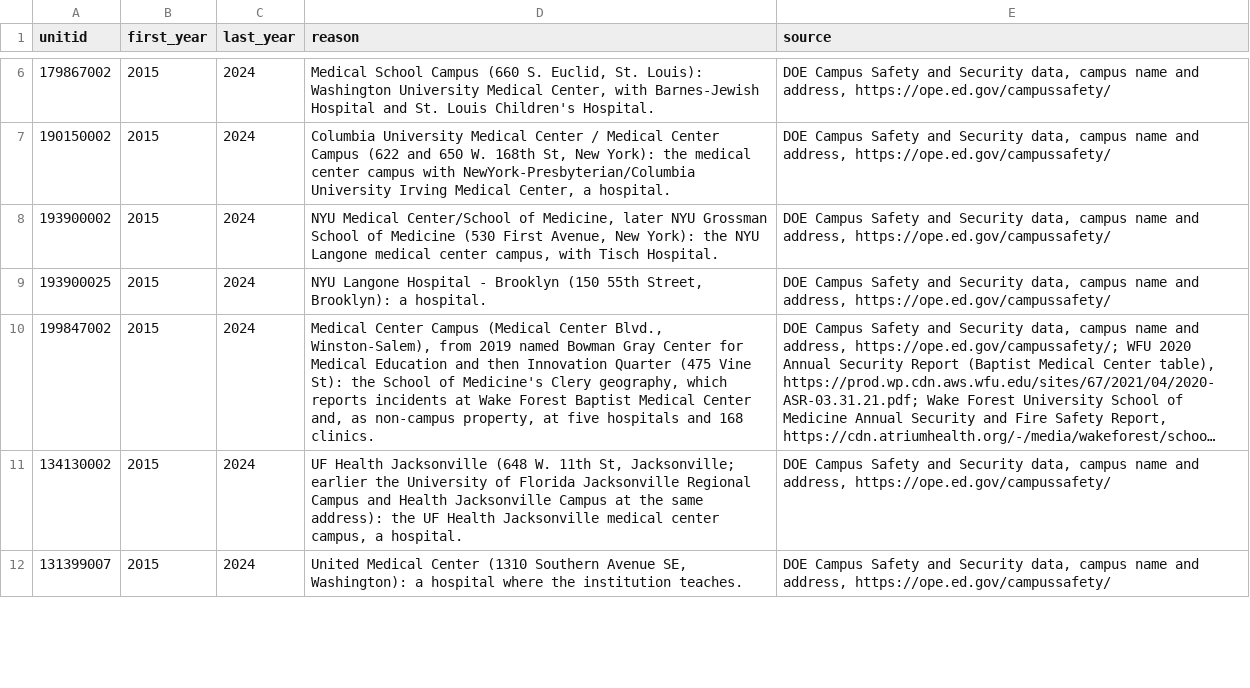
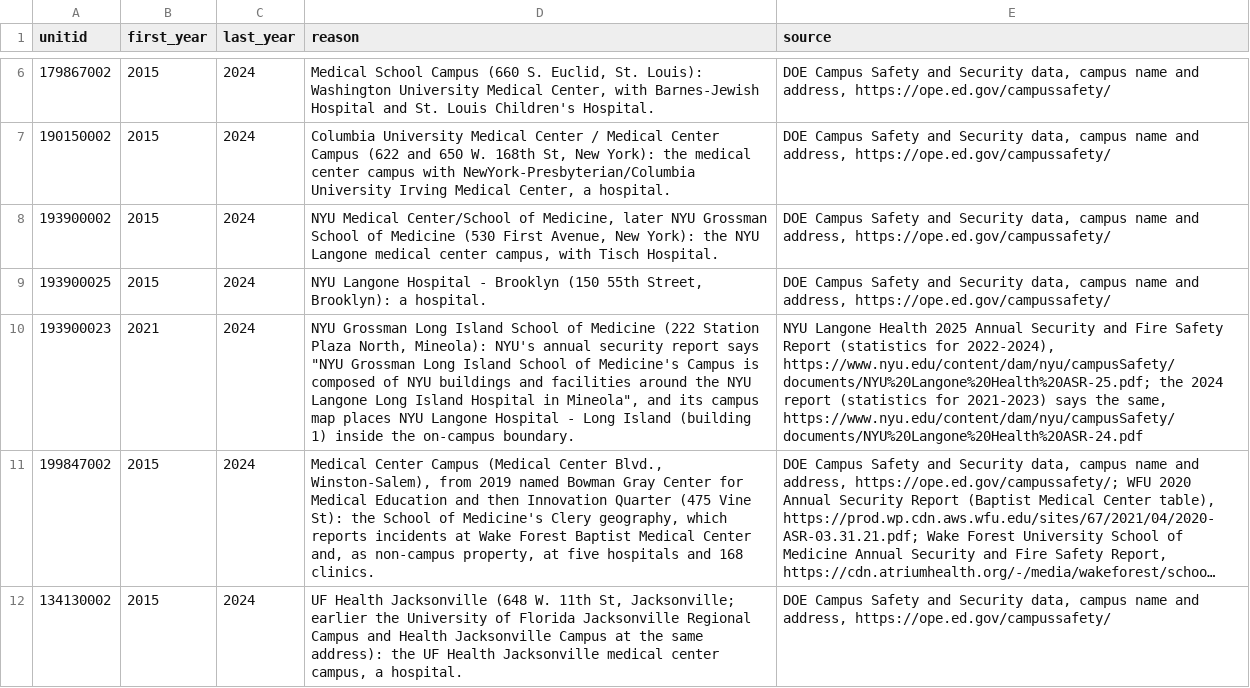
Before and after one commit to kbdevopz/collegesafetydata-public, a CSV file: etl/reference/medical_campuses.csv, drawn as a sheet; only a part is shown, gaps mark what is left out; the shorter side is filled out with more unchanged rows; long unchanged cells end in …; the diff names each change by its address in the sheet, - before the commit and + after, or states it on an @@ line.

```diff
--- a/etl/reference/medical_campuses.csv
+++ b/etl/reference/medical_campuses.csv
+row 10: 193900023 | 2021 | 2024 | NYU Grossman Long Island School of Medicine (222 Station Plaza North, Mineola): NYU's annual security report says "NYU Grossman Long Island School of Medicine's Campus is composed of NYU buildings and facilities around the NYU Langone Long Island Hospital in Mineola", and its campus map places NYU Langone Hospital - Long Island (building 1) inside the on-campus boundary. | NYU Langone Health 2025 Annual Security and Fire Safety Report (statistics for 2022-2024), https://www.nyu.edu/content/dam/nyu/campusSafety/documents/NYU%20Langone%20Health%20ASR-25.pdf; the 2024 report (statistics for 2021-2023) says the same, https://www.nyu.edu/content/dam/nyu/campusSafety/documents/NYU%20Langone%20Health%20ASR-24.pdf
```
Also changed, not shown: etl/reference/medical_campus_reviews.csv, 6 other files.
